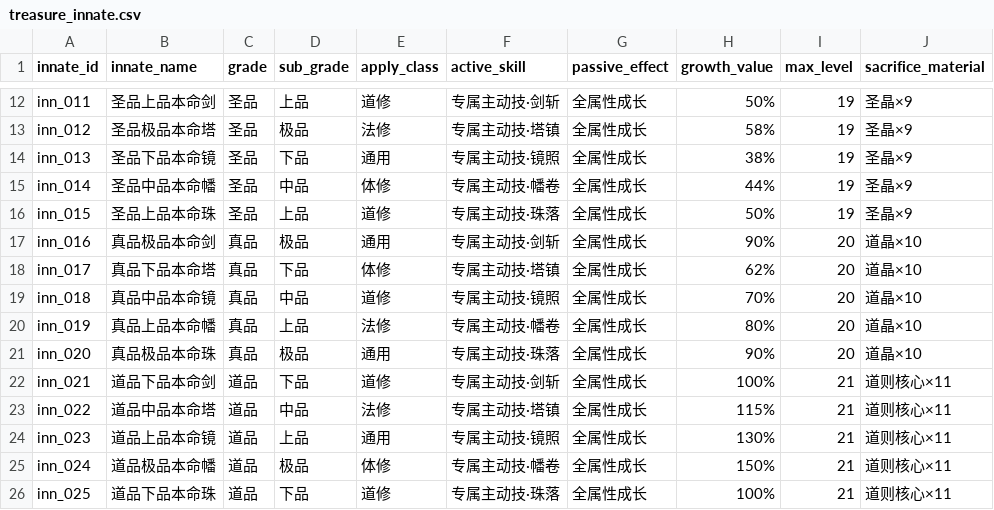
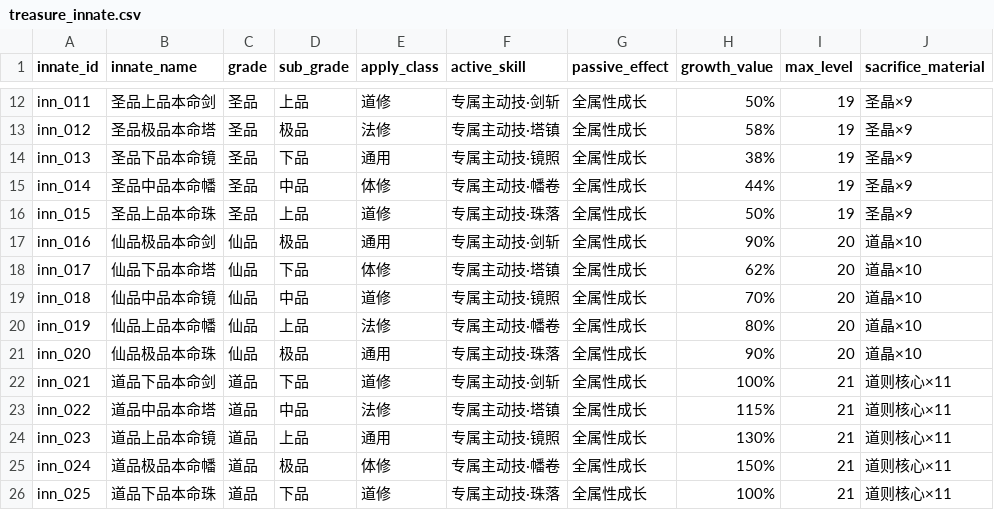
Before and after one commit to ytysean/xiuxain---game, a CSV file: config/treasure_innate.csv, drawn as a sheet; only a part is shown, gaps mark what is left out.

```diff
--- a/config/treasure_innate.csv
+++ b/config/treasure_innate.csv
@@ -16,7 +16,7 @@ inn_014,圣品中品本命幡,圣品,中品,体修,专属主动技·幡卷,全
 inn_015,圣品上品本命珠,圣品,上品,道修,专属主动技·珠落,全属性成长,50%,19,圣晶×9
-inn_016,真品极品本命剑,真品,极品,通用,专属主动技·剑斩,全属性成长,90%,20,道晶×10
-inn_017,真品下品本命塔,真品,下品,体修,专属主动技·塔镇,全属性成长,62%,20,道晶×10
-inn_018,真品中品本命镜,真品,中品,道修,专属主动技·镜照,全属性成长,70%,20,道晶×10
-inn_019,真品上品本命幡,真品,上品,法修,专属主动技·幡卷,全属性成长,80%,20,道晶×10
-inn_020,真品极品本命珠,真品,极品,通用,专属主动技·珠落,全属性成长,90%,20,道晶×10
+inn_016,仙品极品本命剑,仙品,极品,通用,专属主动技·剑斩,全属性成长,90%,20,道晶×10
+inn_017,仙品下品本命塔,仙品,下品,体修,专属主动技·塔镇,全属性成长,62%,20,道晶×10
+inn_018,仙品中品本命镜,仙品,中品,道修,专属主动技·镜照,全属性成长,70%,20,道晶×10
+inn_019,仙品上品本命幡,仙品,上品,法修,专属主动技·幡卷,全属性成长,80%,20,道晶×10
+inn_020,仙品极品本命珠,仙品,极品,通用,专属主动技·珠落,全属性成长,90%,20,道晶×10
 inn_021,道品下品本命剑,道品,下品,道修,专属主动技·剑斩,全属性成长,100%,21,道则核心×11
```
Also changed, not shown: config/skill_cultivation.csv, config/spirit_pet.csv, 16 other files.
